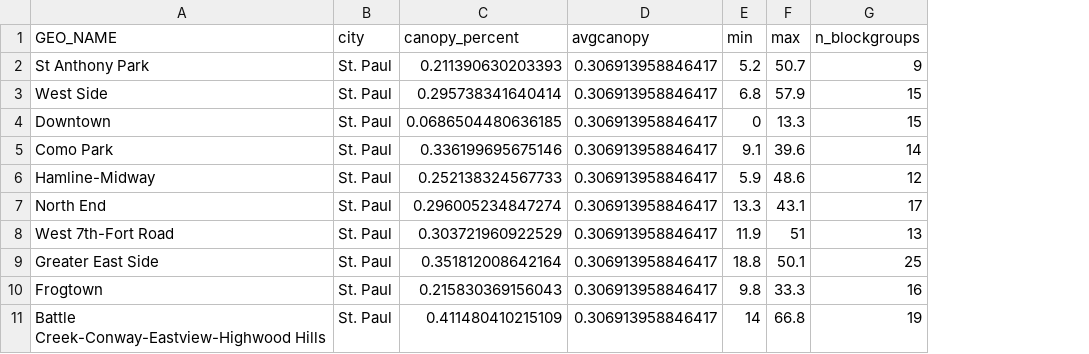
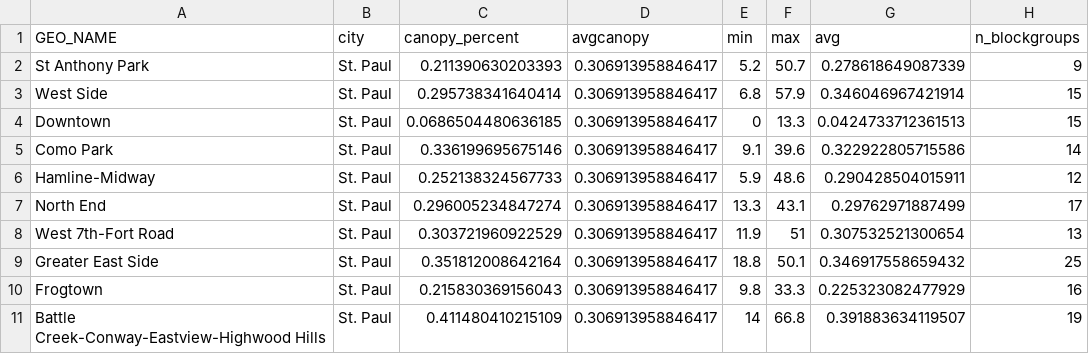
Before and after one commit to Metropolitan-Council/growing.shade, a CSV file: data-raw/csv_copies/nhood_list.csv, drawn as a sheet; only a part is shown; the diff names each change by its address in the sheet, - before the commit and + after, or states it on an @@ line.

```diff
--- a/data-raw/csv_copies/nhood_list.csv
+++ b/data-raw/csv_copies/nhood_list.csv
+column G (avg), rows 2-11: 0.278618649087339 | 0.346046967421914 | 0.0424733712361513 | 0.322922805715586 | 0.290428504015911 | 0.29762971887499 | 0.307532521300654 | 0.346917558659432 | 0.225323082477929 | 0.391883634119507
```
Also changed, not shown: data-raw/csv_copies/ctu_list.csv, 1 other file.
